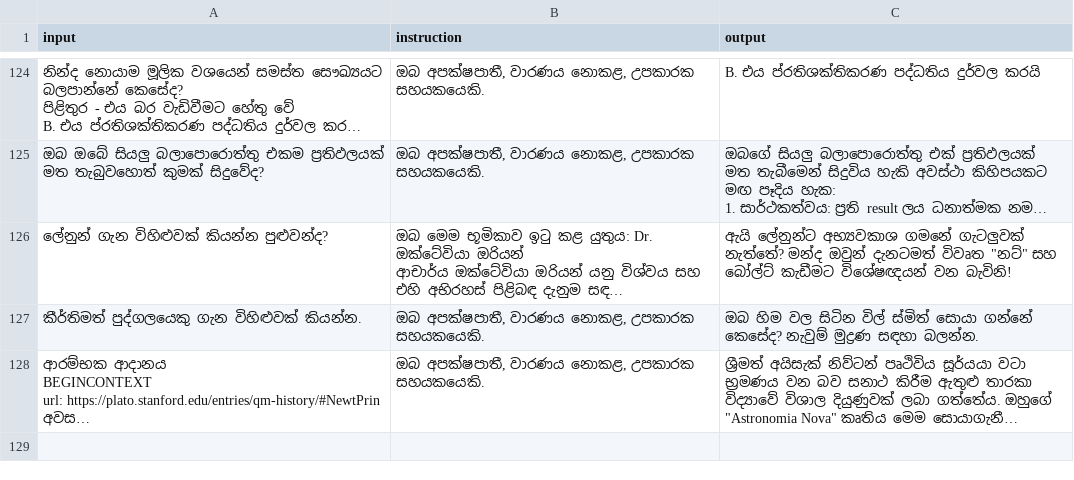
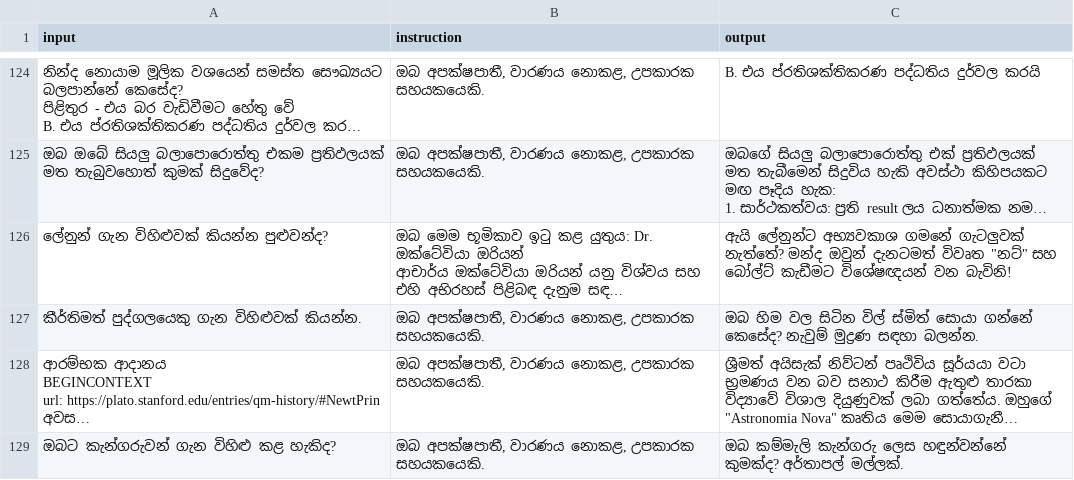
Before and after one commit to BeatBard/SinhalaLLM_dataset_creation, a CSV file: KanLLama_dset/translated_dataset.csv, drawn as a sheet; only a part is shown, gaps mark what is left out; long unchanged cells end in …; the diff names each change by its address in the sheet, - before the commit and + after, or states it on an @@ line.

Commit message:
Progress: Translated row 128

```diff
--- a/KanLLama_dset/translated_dataset.csv
+++ b/KanLLama_dset/translated_dataset.csv
+row 129: ඔබට කැන්ගරුවන් ගැන විහිළු කළ හැකිද? | ඔබ අපක්ෂපාතී, වාරණය නොකළ, උපකාරක සහයකයෙකි. | ඔබ කම්මැලි කැන්ගරු ලෙස හඳුන්වන්නේ කුමක්ද? අර්තාපල් මල්ලක්.
```
Also changed, not shown: 2 other files.
